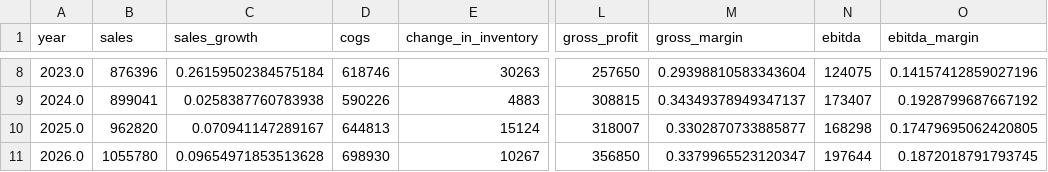
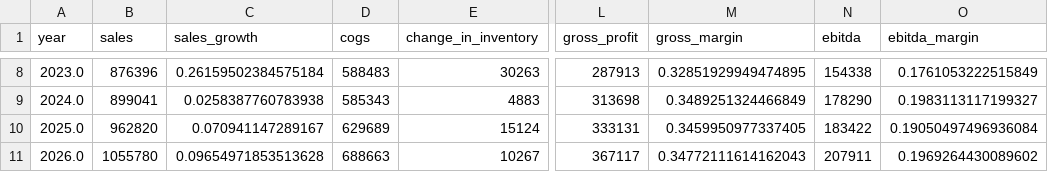
Before and after one commit to dhruv-37/Auto-FMVA, a CSV file: data/processed/RELIANCE/financials.csv, drawn as a sheet; only a part is shown, gaps mark what is left out; the diff covers the shown part only; the diff names each change by its address in the sheet, - before the commit and + after, or states it on an @@ line.

```diff
--- a/data/processed/RELIANCE/financials.csv
+++ b/data/processed/RELIANCE/financials.csv
-D8 (cogs): 618746
+D8 (cogs): 588483
-L8 (gross_profit): 257650
+L8 (gross_profit): 287913
-M8 (gross_margin): 0.29398810583343604
+M8 (gross_margin): 0.32851929949474895
-N8 (ebitda): 124075
+N8 (ebitda): 154338
-O8 (ebitda_margin): 0.14157412859027196
+O8 (ebitda_margin): 0.1761053222515849
-D9 (cogs): 590226
+D9 (cogs): 585343
-L9 (gross_profit): 308815
+L9 (gross_profit): 313698
-M9 (gross_margin): 0.34349378949347137
+M9 (gross_margin): 0.3489251324466849
-N9 (ebitda): 173407
+N9 (ebitda): 178290
-O9 (ebitda_margin): 0.1928799687667192
+O9 (ebitda_margin): 0.1983113117199327
-D10 (cogs): 644813
+D10 (cogs): 629689
-L10 (gross_profit): 318007
+L10 (gross_profit): 333131
-M10 (gross_margin): 0.3302870733885877
+M10 (gross_margin): 0.3459950977337405
-N10 (ebitda): 168298
+N10 (ebitda): 183422
-O10 (ebitda_margin): 0.17479695062420805
+O10 (ebitda_margin): 0.19050497496936084
-D11 (cogs): 698930
+D11 (cogs): 688663
-L11 (gross_profit): 356850
+L11 (gross_profit): 367117
-M11 (gross_margin): 0.3379965523120347
+M11 (gross_margin): 0.34772111614162043
-N11 (ebitda): 197644
+N11 (ebitda): 207911
-O11 (ebitda_margin): 0.1872018791793745
+O11 (ebitda_margin): 0.1969264430089602
```
Also changed, not shown: 30 edited cells elsewhere in this file, data/processed/RELIANCE/monte_carlo_trials.csv, data/processed/RELIANCE/monte_carlo_var_summary.csv, 10 other files.
